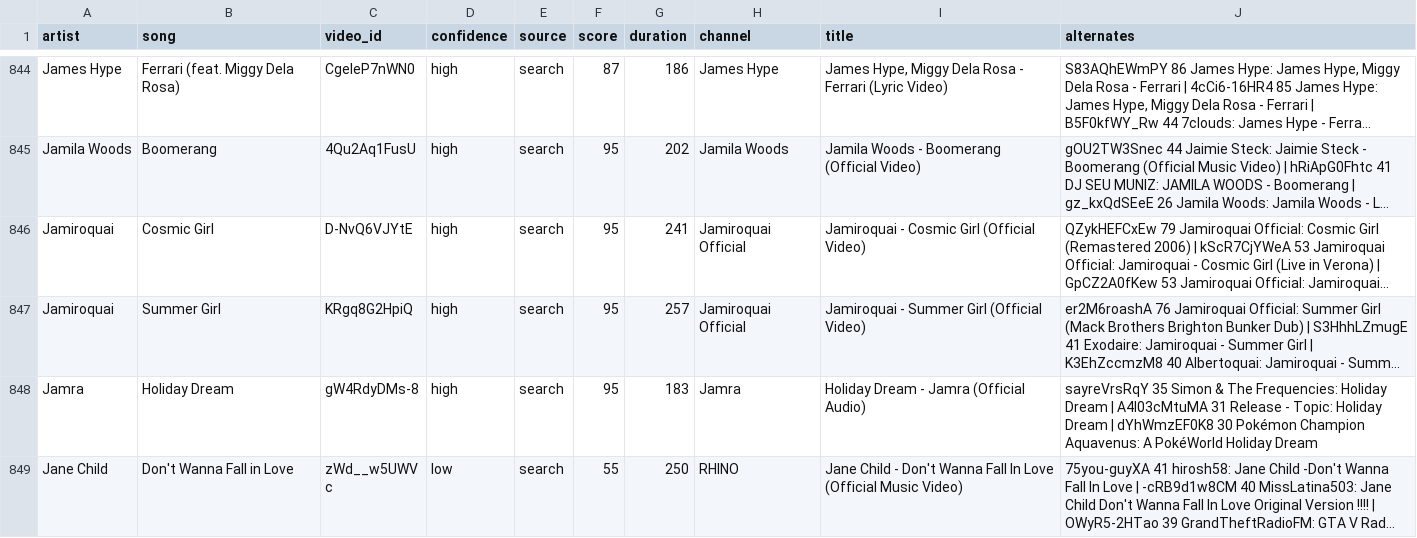
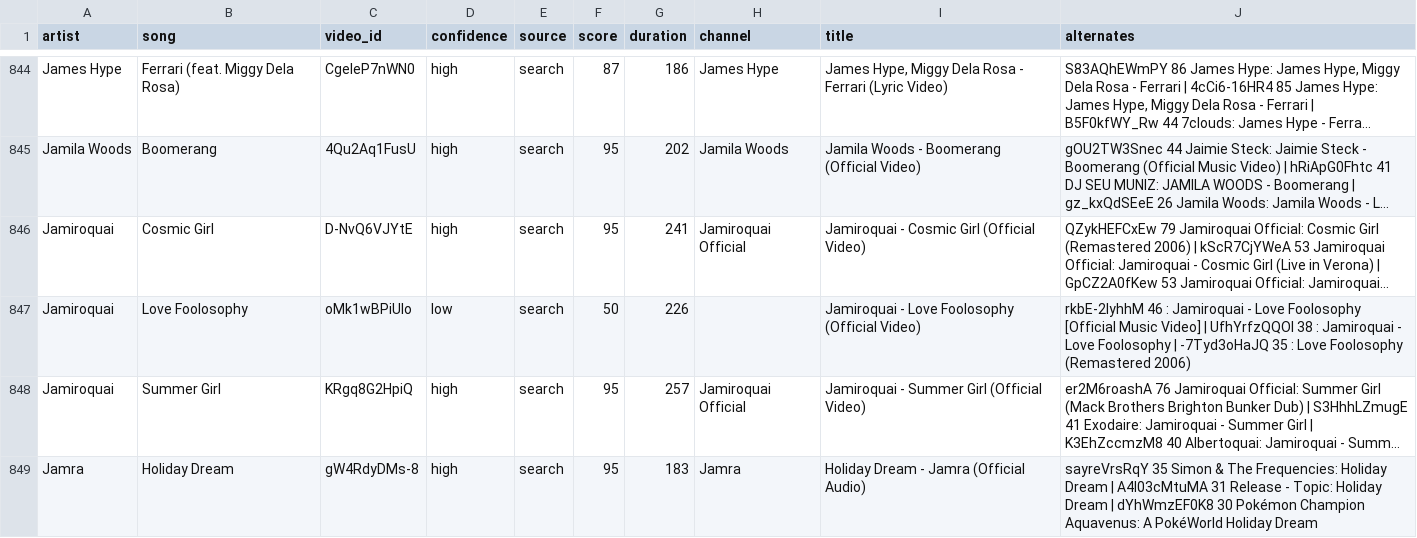
Before and after one commit to scubdon/wmradio, a TSV file: youtube/links.tsv, drawn as a sheet; only a part is shown, gaps mark what is left out; the shorter side is filled out with more unchanged rows; long unchanged cells end in …; the diff names each change by its address in the sheet, - before the commit and + after, or states it on an @@ line.

```diff
--- a/youtube/links.tsv
+++ b/youtube/links.tsv
+row 847: Jamiroquai | Love Foolosophy | oMk1wBPiUIo | low | search | 50 | 226 |  | Jamiroquai - Love Foolosophy (Official Video) | rkbE-2IyhhM 46 : Jamiroquai - Love Foolosophy [Official Music Video] | UfhYrfzQQOI 38 : Jamiroquai - Love Foolosophy | -7Tyd3oHaJQ 35 : Love Foolosophy (Remastered 2006)
```
